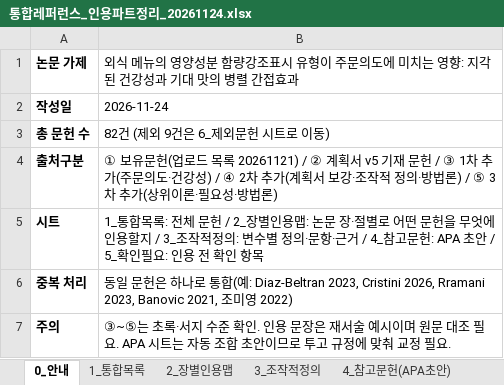
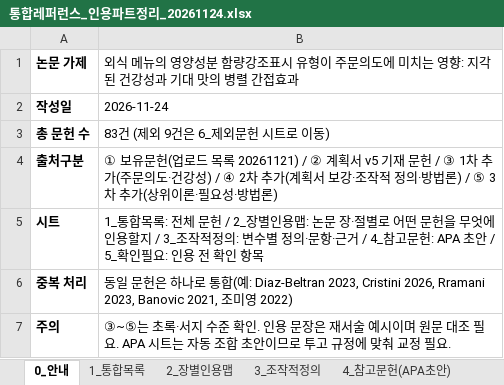
Before and after one commit to sheissuok-max/myGrowconApplication, an Excel workbook: references/통합레퍼런스_인용파트정리_20261124.xlsx, sheet 0_안내, drawn as a sheet; values as stored, in another font and other column widths than the file's, no borders; the diff names each change by its address in the sheet, - before the commit and + after, or states it on an @@ line.

```diff
--- a/references/통합레퍼런스_인용파트정리_20261124.xlsx (sheet 0_안내)
+++ b/references/통합레퍼런스_인용파트정리_20261124.xlsx (sheet 0_안내)
-B3: 82건 (제외 9건은 6_제외문헌 시트로 이동)
+B3: 83건 (제외 9건은 6_제외문헌 시트로 이동)
```
Also changed, not shown: sheet 2_장별인용맵, sheet 1_통합목록, sheet 5_확인필요, sheet 4_참고문헌(APA초안).
